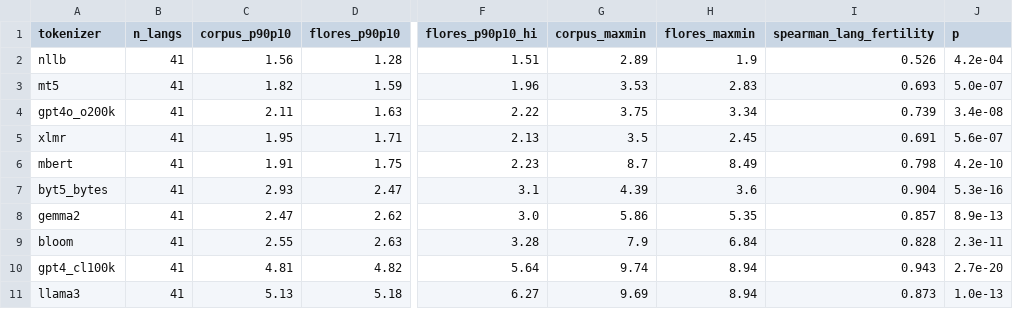
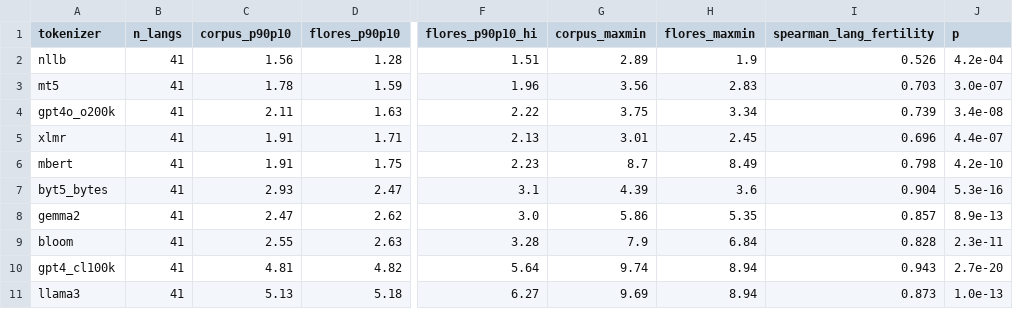
Before and after one commit to HendSuliman/two-axes-multilingual-inequity, a CSV file: results/flores_vs_corpus_summary.csv, drawn as a sheet; only a part is shown, gaps mark what is left out; the diff names each change by its address in the sheet, - before the commit and + after, or states it on an @@ line.

```diff
--- a/results/flores_vs_corpus_summary.csv
+++ b/results/flores_vs_corpus_summary.csv
-C3 (corpus_p90p10): 1.82
+C3 (corpus_p90p10): 1.78
-G3 (corpus_maxmin): 3.53
+G3 (corpus_maxmin): 3.56
-I3 (spearman_lang_fertility): 0.693
+I3 (spearman_lang_fertility): 0.703
-J3 (p): 5.0e-07
+J3 (p): 3.0e-07
-C5 (corpus_p90p10): 1.95
+C5 (corpus_p90p10): 1.91
-G5 (corpus_maxmin): 3.5
+G5 (corpus_maxmin): 3.01
-I5 (spearman_lang_fertility): 0.691
+I5 (spearman_lang_fertility): 0.696
-J5 (p): 5.6e-07
+J5 (p): 4.4e-07
```
Also changed, not shown: results/corpus_engpaired_retrieval.csv, results/retrieval_encoder_ci.csv, 9 other files.
